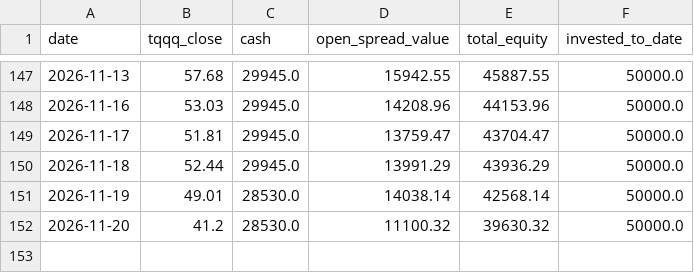
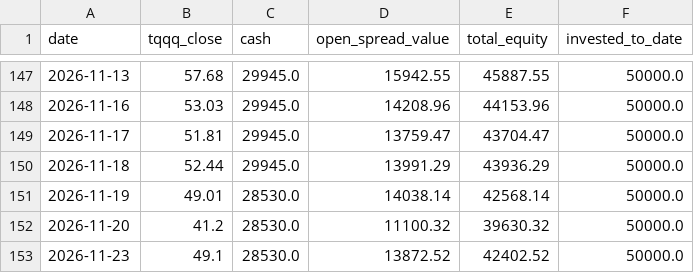
Before and after one commit to glatt-git/tqqq-journey, a CSV file: data/equity_history.csv, drawn as a sheet; only a part is shown, gaps mark what is left out.

```diff
--- a/data/equity_history.csv
+++ b/data/equity_history.csv
@@ -152 +152,2 @@ date,tqqq_close,cash,open_spread_value,total_equity,invested_to_date
 2026-11-20,41.2,28530.0,11100.32,39630.32,50000.0
+2026-11-23,49.1,28530.0,13872.52,42402.52,50000.0
```
